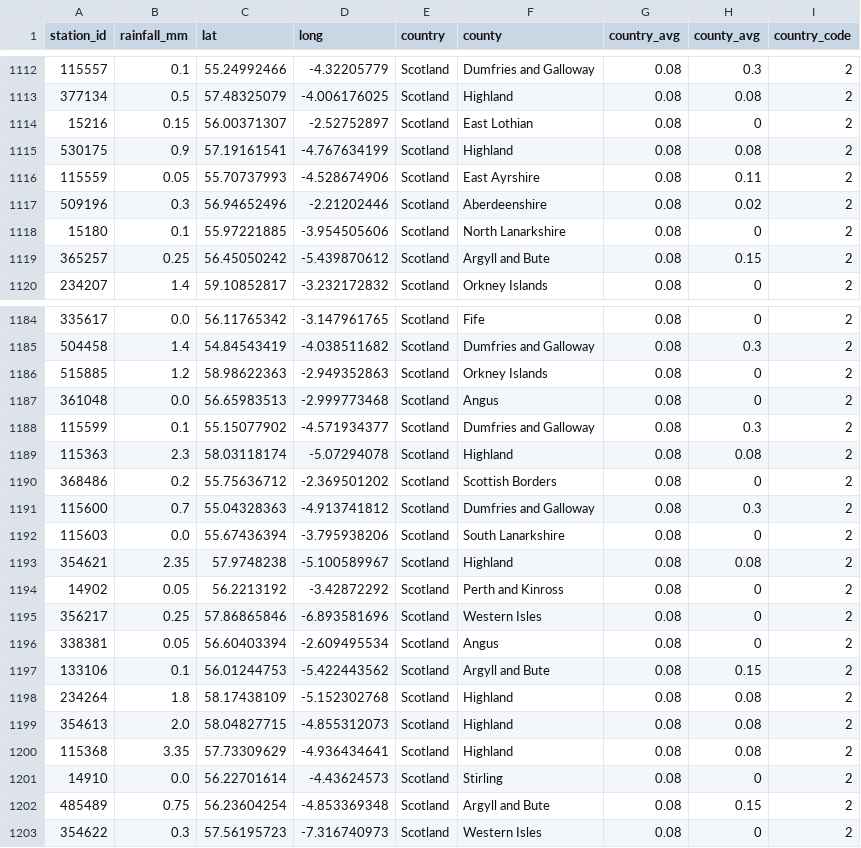
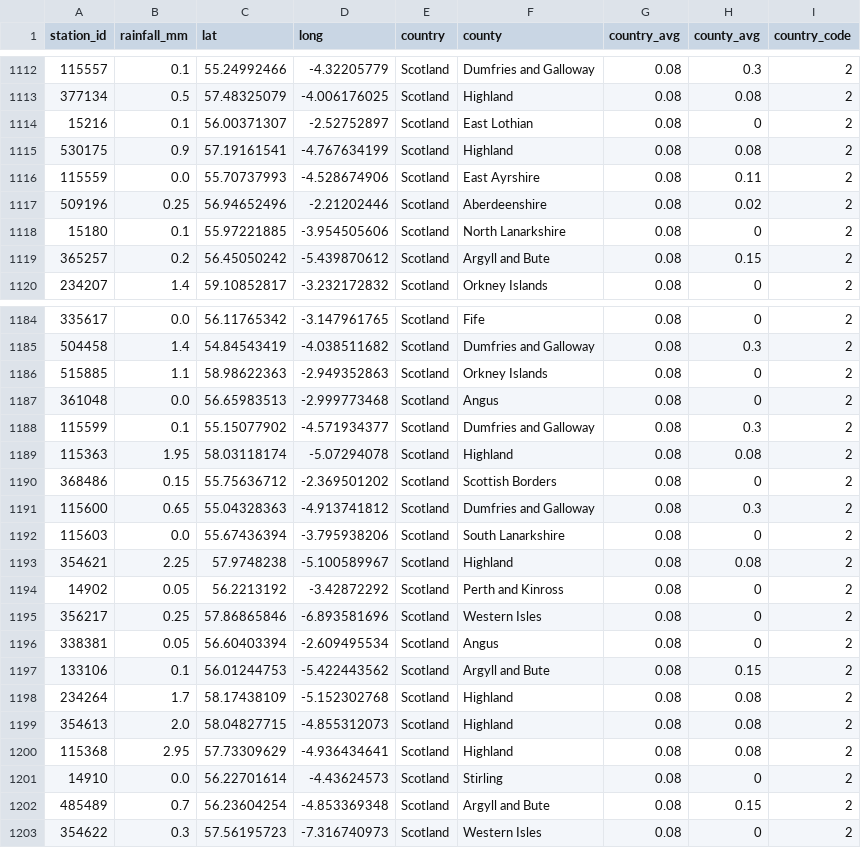
Before and after one commit to muimran/soundbath, a CSV file: web/data/coordinates_rainfall_data.csv, drawn as a sheet; only a part is shown, gaps mark what is left out; the diff covers the shown part only; the diff names each change by its address in the sheet, - before the commit and + after, or states it on an @@ line.

```diff
--- a/web/data/coordinates_rainfall_data.csv
+++ b/web/data/coordinates_rainfall_data.csv
-B1114 (rainfall_mm): 0.15
+B1114 (rainfall_mm): 0.1
-B1116 (rainfall_mm): 0.05
+B1116 (rainfall_mm): 0.0
-B1117 (rainfall_mm): 0.3
+B1117 (rainfall_mm): 0.25
-B1119 (rainfall_mm): 0.25
+B1119 (rainfall_mm): 0.2
-B1186 (rainfall_mm): 1.2
+B1186 (rainfall_mm): 1.1
-B1189 (rainfall_mm): 2.3
+B1189 (rainfall_mm): 1.95
-B1190 (rainfall_mm): 0.2
+B1190 (rainfall_mm): 0.15
-B1191 (rainfall_mm): 0.7
+B1191 (rainfall_mm): 0.65
-B1193 (rainfall_mm): 2.35
+B1193 (rainfall_mm): 2.25
-B1198 (rainfall_mm): 1.8
+B1198 (rainfall_mm): 1.7
-B1200 (rainfall_mm): 3.35
+B1200 (rainfall_mm): 2.95
-B1202 (rainfall_mm): 0.75
+B1202 (rainfall_mm): 0.7
```
Also changed, not shown: 58 edited cells elsewhere in this file, 1 other file.
